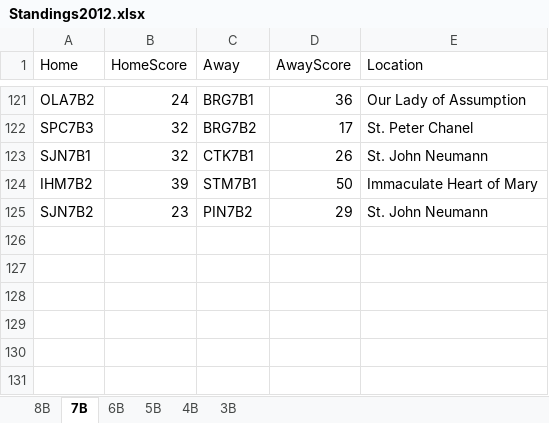
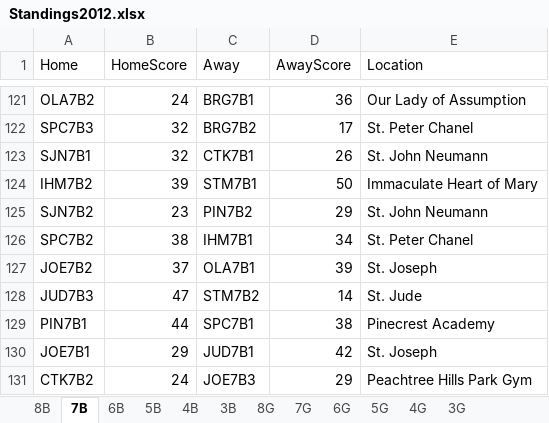
Before and after one commit to jrmuller00/cmla, an Excel workbook: Standings2012.xlsx, sheet 7B, drawn as a sheet; only a part is shown, gaps mark what is left out; values as stored, in another font and other column widths than the file's, no borders; the diff names each change by its address in the sheet, - before the commit and + after, or states it on an @@ line.

```diff
--- a/Standings2012.xlsx (sheet 7B)
+++ b/Standings2012.xlsx (sheet 7B)
+sheet tab: 8G
+sheet tab: 7G
+sheet tab: 6G
+sheet tab: 5G
+sheet tab: 4G
+sheet tab: 3G
+row 126: SPC7B2 | 38 | IHM7B1 | 34 | St. Peter Chanel
+row 127: JOE7B2 | 37 | OLA7B1 | 39 | St. Joseph
+row 128: JUD7B3 | 47 | STM7B2 | 14 | St. Jude
+row 129: PIN7B1 | 44 | SPC7B1 | 38 | Pinecrest Academy
+row 130: JOE7B1 | 29 | JUD7B1 | 42 | St. Joseph
+row 131: CTK7B2 | 24 | JOE7B3 | 29 | Peachtree Hills Park Gym
```
Also changed, not shown: sheet 6B, 14 other files.
